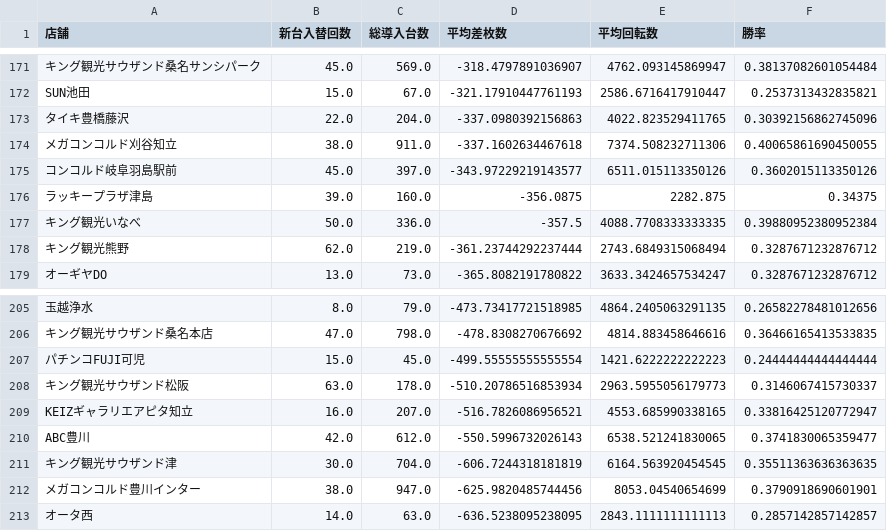
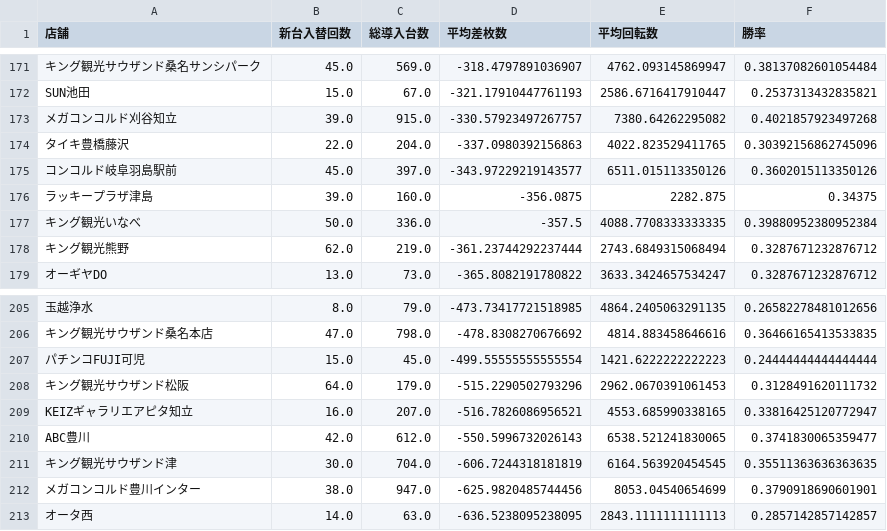
Before and after one commit to sak120308250908-ai/Slot-Data-Analyze-Pro, a CSV file: cross_new_machine_stats.csv, drawn as a sheet; only a part is shown, gaps mark what is left out; removed rows and columns are numbered as before the commit, all else as after; the diff names each change by its address in the sheet, - before the commit and + after, or states it on an @@ line.

Commit message:
Auto update cross stats 2026-10-17

```diff
--- a/cross_new_machine_stats.csv
+++ b/cross_new_machine_stats.csv
+row 173: メガコンコルド刈谷知立 | 39.0 | 915.0 | -330.57923497267757 | 7380.64262295082 | 0.4021857923497268
-row 174: メガコンコルド刈谷知立 | 38.0 | 911.0 | -337.1602634467618 | 7374.508232711306 | 0.40065861690450055
-B208 (新台入替回数): 63.0
+B208 (新台入替回数): 64.0
-C208 (総導入台数): 178.0
+C208 (総導入台数): 179.0
-D208 (平均差枚数): -510.20786516853934
+D208 (平均差枚数): -515.2290502793296
-E208 (平均回転数): 2963.5955056179773
+E208 (平均回転数): 2962.0670391061453
-F208 (勝率): 0.3146067415730337
+F208 (勝率): 0.3128491620111732
```
Also changed, not shown: 4 other files.
